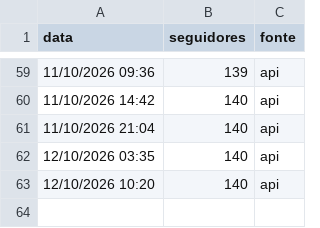
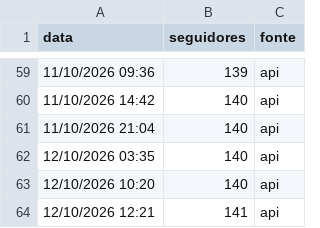
Before and after one commit to gabrielduartefaria26-lab/oasis-agendador, a CSV file: seguidores.csv, drawn as a sheet; only a part is shown, gaps mark what is left out; the diff names each change by its address in the sheet, - before the commit and + after, or states it on an @@ line.

Commit message:
seguidores: 2026-10-12T15:21

```diff
--- a/seguidores.csv
+++ b/seguidores.csv
+row 64: 12/10/2026 12:21 | 141 | api
```
